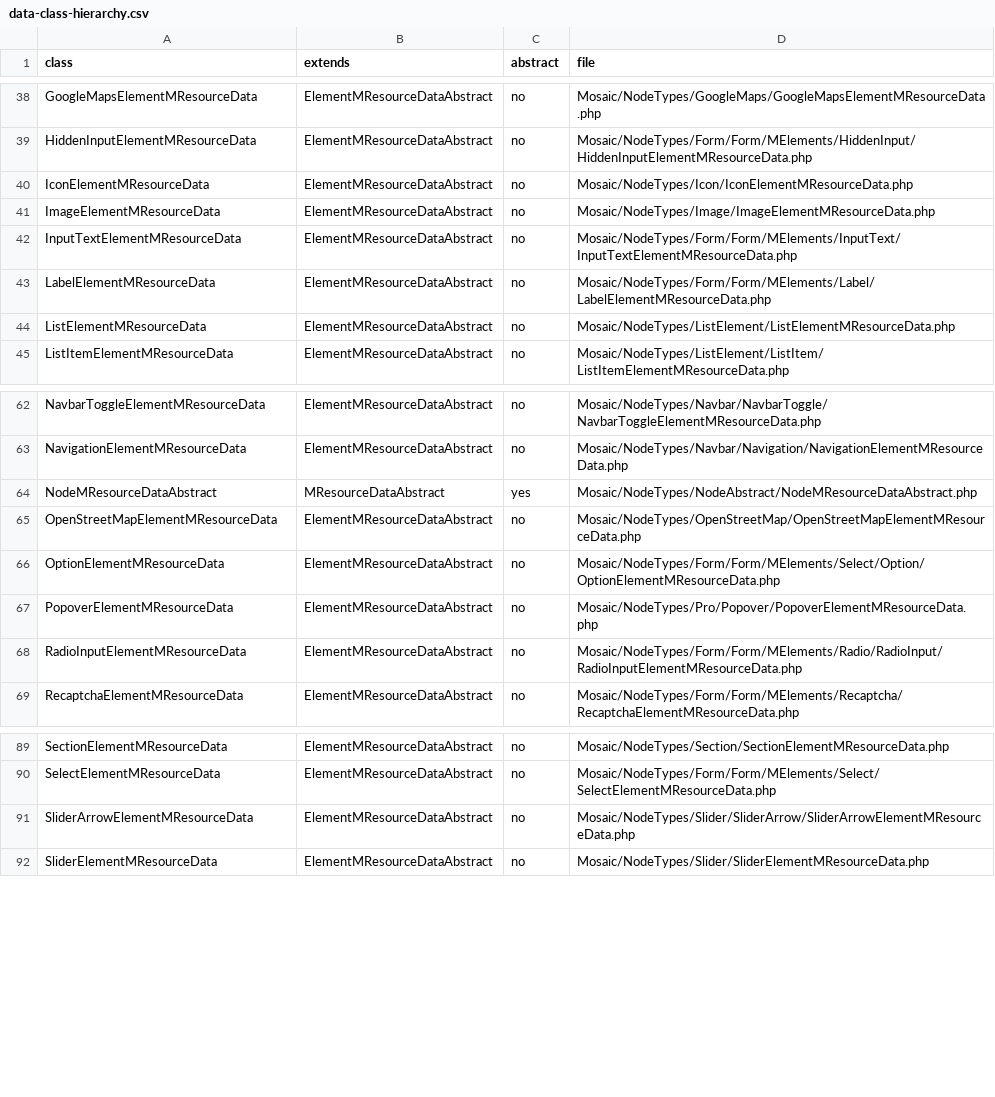
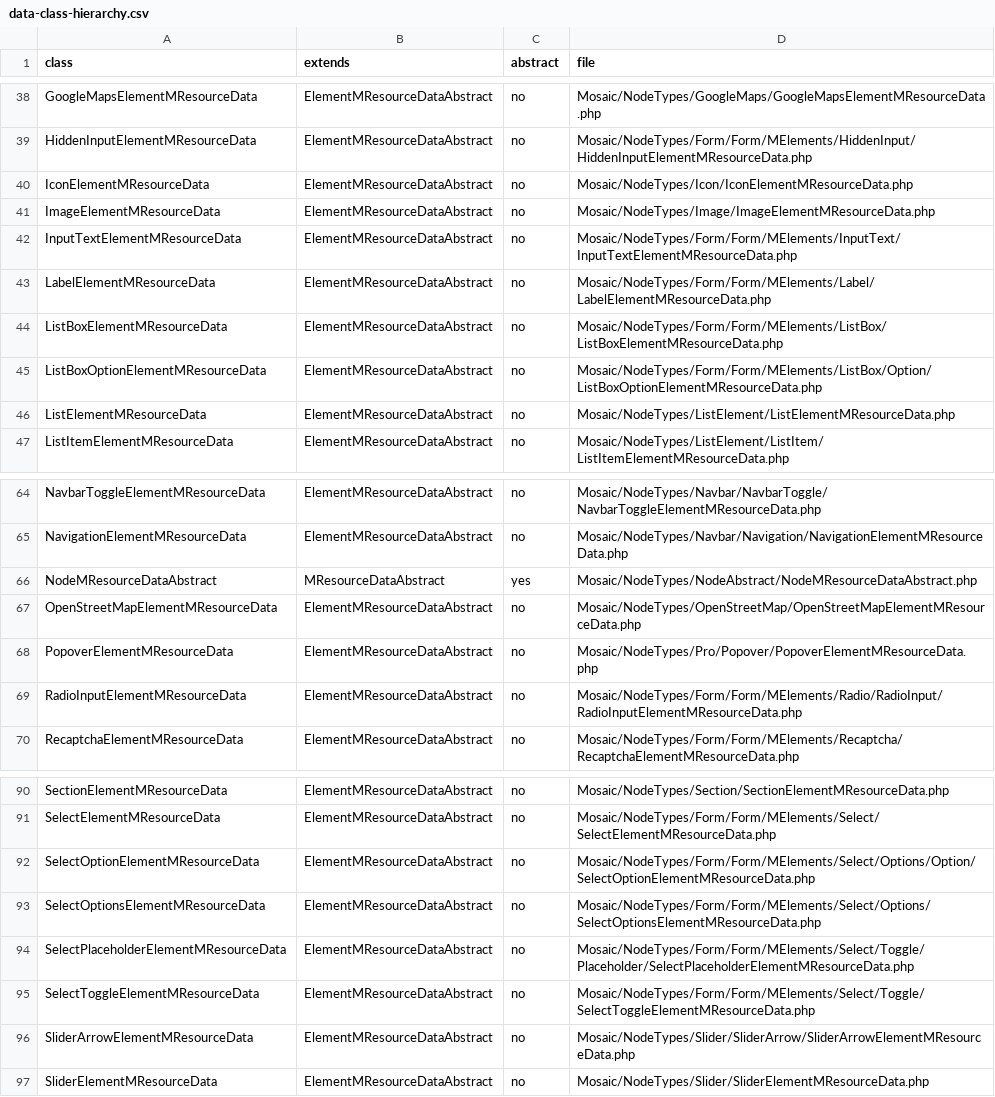
Before and after one commit to Moksa1123/mosaic-headless, a CSV file: data/data-class-hierarchy.csv, drawn as a sheet; only a part is shown, gaps mark what is left out.

```diff
--- a/data/data-class-hierarchy.csv
+++ b/data/data-class-hierarchy.csv
@@ -43,2 +43,4 @@ InputTextElementMResourceData,ElementMResourceDataAbstract,no,Mosaic/NodeTypes/F
 LabelElementMResourceData,ElementMResourceDataAbstract,no,Mosaic/NodeTypes/Form/Form/MElements/Label/LabelElementMResourceData.php
+ListBoxElementMResourceData,ElementMResourceDataAbstract,no,Mosaic/NodeTypes/Form/Form/MElements/ListBox/ListBoxElementMResourceData.php
+ListBoxOptionElementMResourceData,ElementMResourceDataAbstract,no,Mosaic/NodeTypes/Form/Form/MElements/ListBox/Option/ListBoxOptionElementMResourceData.php
 ListElementMResourceData,ElementMResourceDataAbstract,no,Mosaic/NodeTypes/ListElement/ListElementMResourceData.php
@@ -65,3 +67,2 @@ NodeMResourceDataAbstract,MResourceDataAbstract,yes,Mosaic/NodeTypes/NodeAbstrac
 OpenStreetMapElementMResourceData,ElementMResourceDataAbstract,no,Mosaic/NodeTypes/OpenStreetMap/OpenStreetMapElementMResourceData.php
-OptionElementMResourceData,ElementMResourceDataAbstract,no,Mosaic/NodeTypes/Form/Form/MElements/Select/Option/OptionElementMResourceData.php
 PopoverElementMResourceData,ElementMResourceDataAbstract,no,Mosaic/NodeTypes/Pro/Popover/PopoverElementMResourceData.php
@@ -90,2 +91,6 @@ SectionElementMResourceData,ElementMResourceDataAbstract,no,Mosaic/NodeTypes/Sec
 SelectElementMResourceData,ElementMResourceDataAbstract,no,Mosaic/NodeTypes/Form/Form/MElements/Select/SelectElementMResourceData.php
+SelectOptionElementMResourceData,ElementMResourceDataAbstract,no,Mosaic/NodeTypes/Form/Form/MElements/Select/Options/Option/SelectOptionElementMResourceData.php
+SelectOptionsElementMResourceData,ElementMResourceDataAbstract,no,Mosaic/NodeTypes/Form/Form/MElements/Select/Options/SelectOptionsElementMResourceData.php
+SelectPlaceholderElementMResourceData,ElementMResourceDataAbstract,no,Mosaic/NodeTypes/Form/Form/MElements/Select/Toggle/Placeholder/SelectPlaceholderElementMResourceData.php
+SelectToggleElementMResourceData,ElementMResourceDataAbstract,no,Mosaic/NodeTypes/Form/Form/MElements/Select/Toggle/SelectToggleElementMResourceData.php
 SliderArrowElementMResourceData,ElementMResourceDataAbstract,no,Mosaic/NodeTypes/Slider/SliderArrow/SliderArrowElementMResourceData.php
```
Also changed, not shown: data/node-properties.csv, data/node-types.csv, 27 other files.
